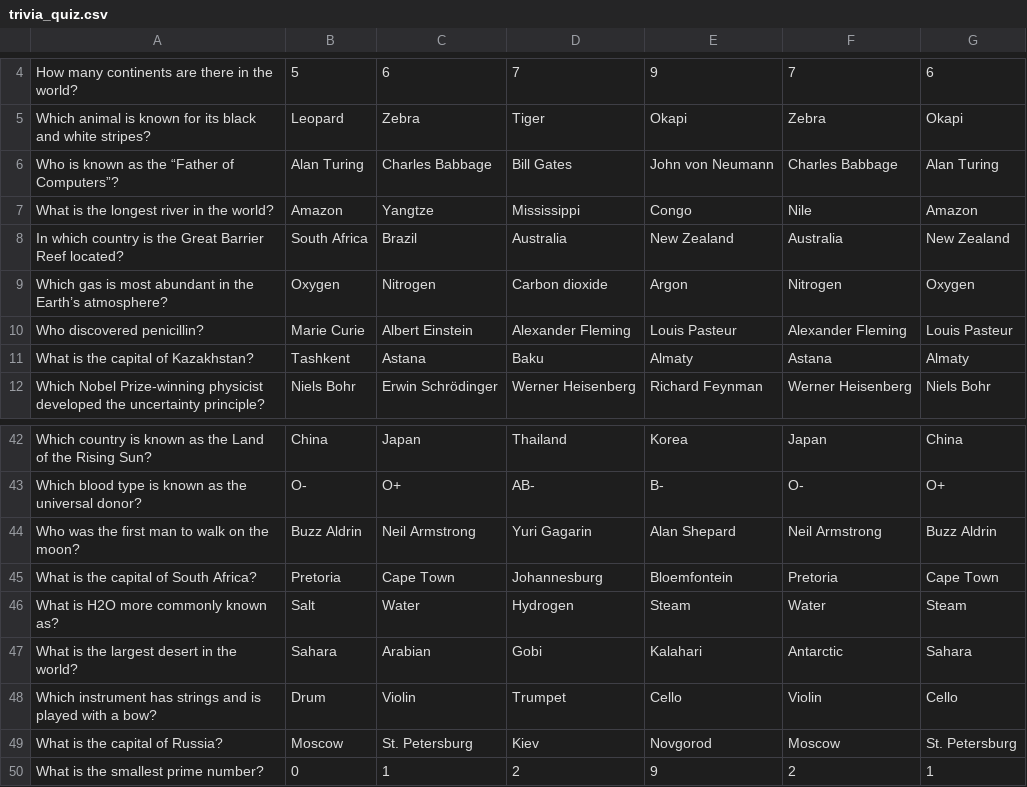
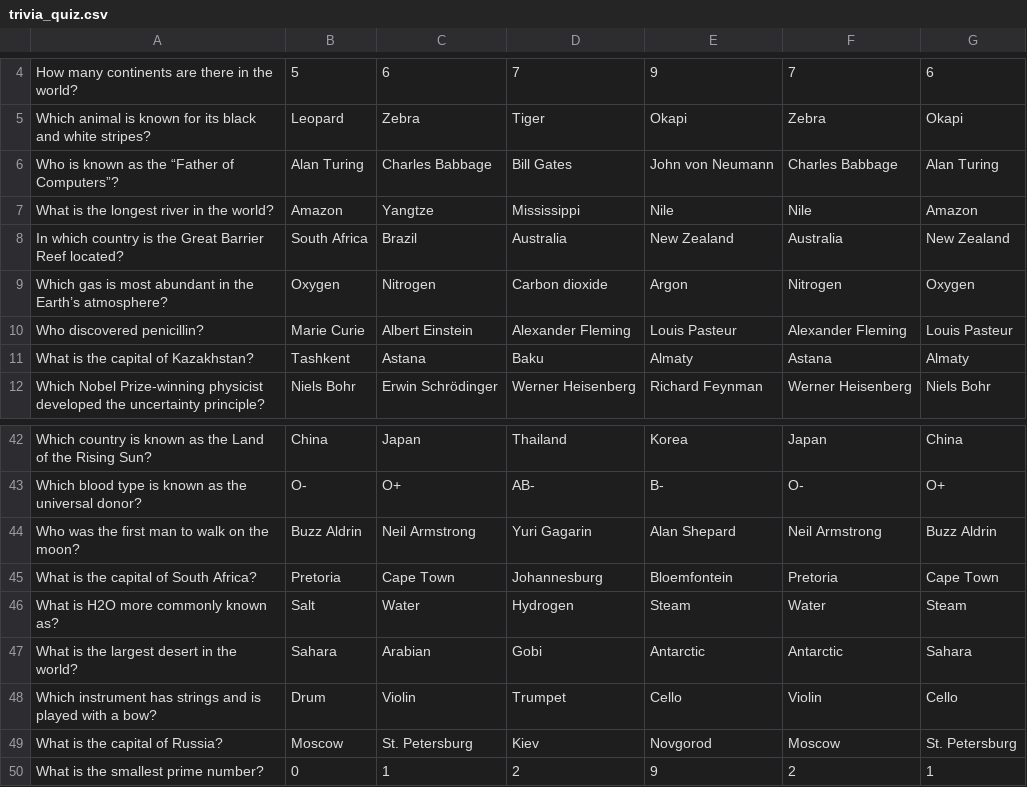
Before and after one commit to KazeemOluwanifemi/Who-Wants-To-Be-A-Billionaire-Console-app, a CSV file: trivia_quiz.csv, drawn as a sheet; only a part is shown, gaps mark what is left out.

Commit message:
fixed bug in trivia questions file

```diff
--- a/trivia_quiz.csv
+++ b/trivia_quiz.csv
@@ -6,3 +6,3 @@ Which animal is known for its black and white stripes?,Leopard,Zebra,Tiger,Okapi
 Who is known as the “Father of Computers”?,Alan Turing,Charles Babbage,Bill Gates,John von Neumann,Charles Babbage,Alan Turing
-What is the longest river in the world?,Amazon,Yangtze,Mississippi,Congo,Nile,Amazon
+What is the longest river in the world?,Amazon,Yangtze,Mississippi,Nile,Nile,Amazon
 In which country is the Great Barrier Reef located?,South Africa,Brazil,Australia,New Zealand,Australia,New Zealand
@@ -46,3 +46,3 @@ What is the capital of South Africa?,Pretoria,Cape Town,Johannesburg,Bloemfontei
 What is H2O more commonly known as?,Salt,Water,Hydrogen,Steam,Water,Steam
-What is the largest desert in the world?,Sahara,Arabian,Gobi,Kalahari,Antarctic,Sahara
+What is the largest desert in the world?,Sahara,Arabian,Gobi,Antarctic,Antarctic,Sahara
 Which instrument has strings and is played with a bow?,Drum,Violin,Trumpet,Cello,Violin,Cello
```
Also changed, not shown: 2 other files.
